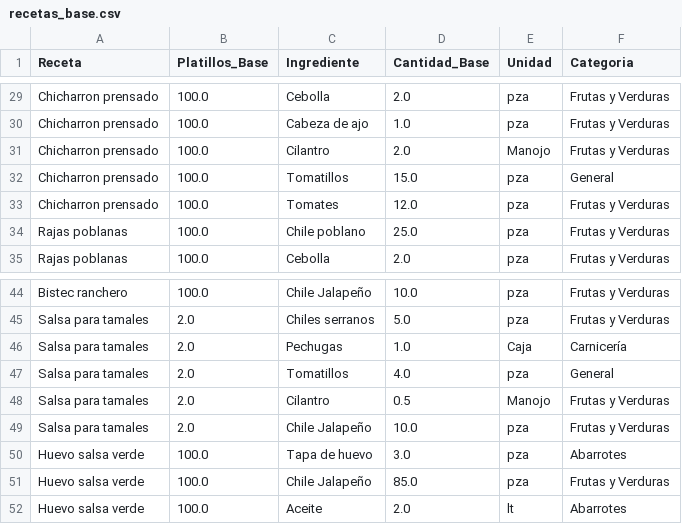
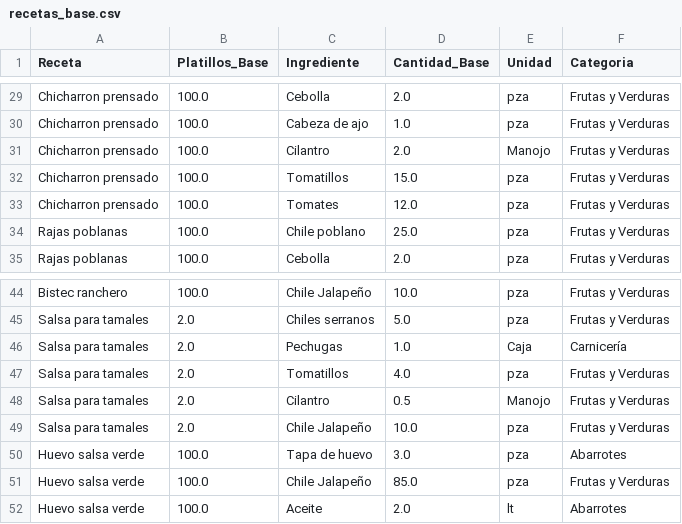
Before and after one commit to Edchvz/Medher-Banquetes, a CSV file: recetas_base.csv, drawn as a sheet; only a part is shown, gaps mark what is left out.

Commit message:
Sincronización de recetas

```diff
--- a/recetas_base.csv
+++ b/recetas_base.csv
@@ -31,3 +31,3 @@ Chicharron prensado,100.0,Cabeza de ajo,1.0,pza,Frutas y Verduras
 Chicharron prensado,100.0,Cilantro,2.0,Manojo,Frutas y Verduras
-Chicharron prensado,100.0,Tomatillos,15.0,pza,General
+Chicharron prensado,100.0,Tomatillos,15.0,pza,Frutas y Verduras
 Chicharron prensado,100.0,Tomates,12.0,pza,Frutas y Verduras
@@ -46,3 +46,3 @@ Salsa para tamales,2.0,Chiles serranos,5.0,pza,Frutas y Verduras
 Salsa para tamales,2.0,Pechugas,1.0,Caja,Carnicería
-Salsa para tamales,2.0,Tomatillos,4.0,pza,General
+Salsa para tamales,2.0,Tomatillos,4.0,pza,Frutas y Verduras
 Salsa para tamales,2.0,Cilantro,0.5,Manojo,Frutas y Verduras
```
